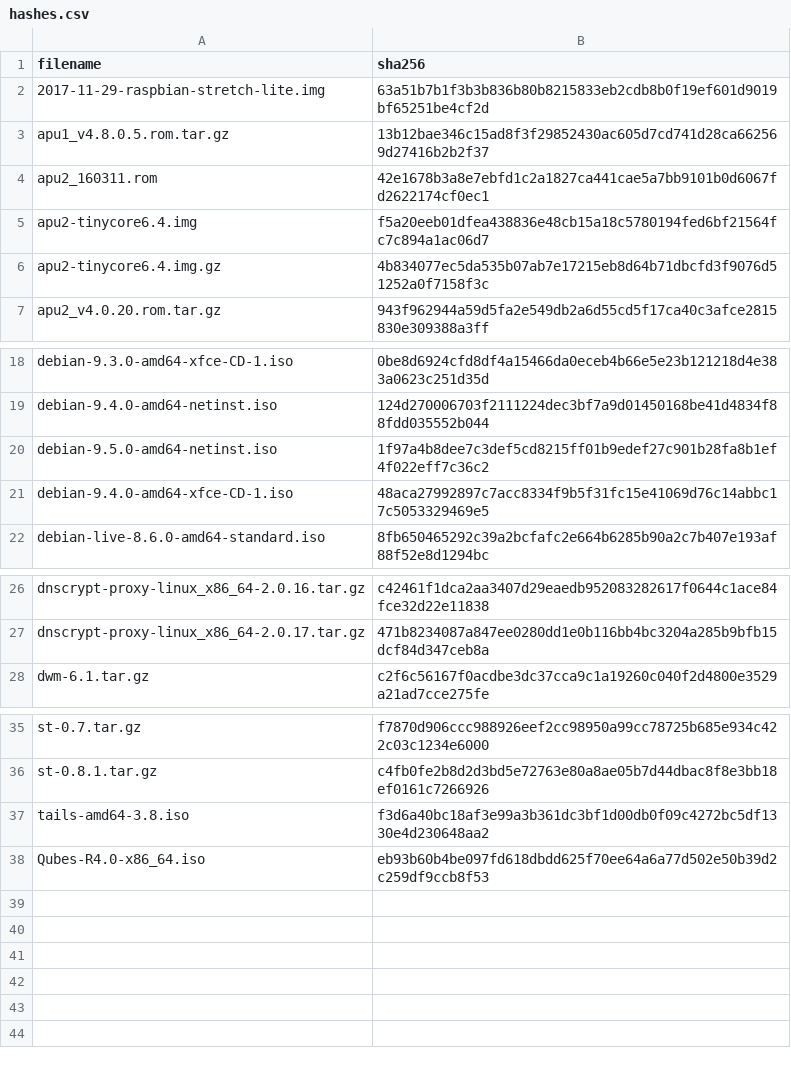
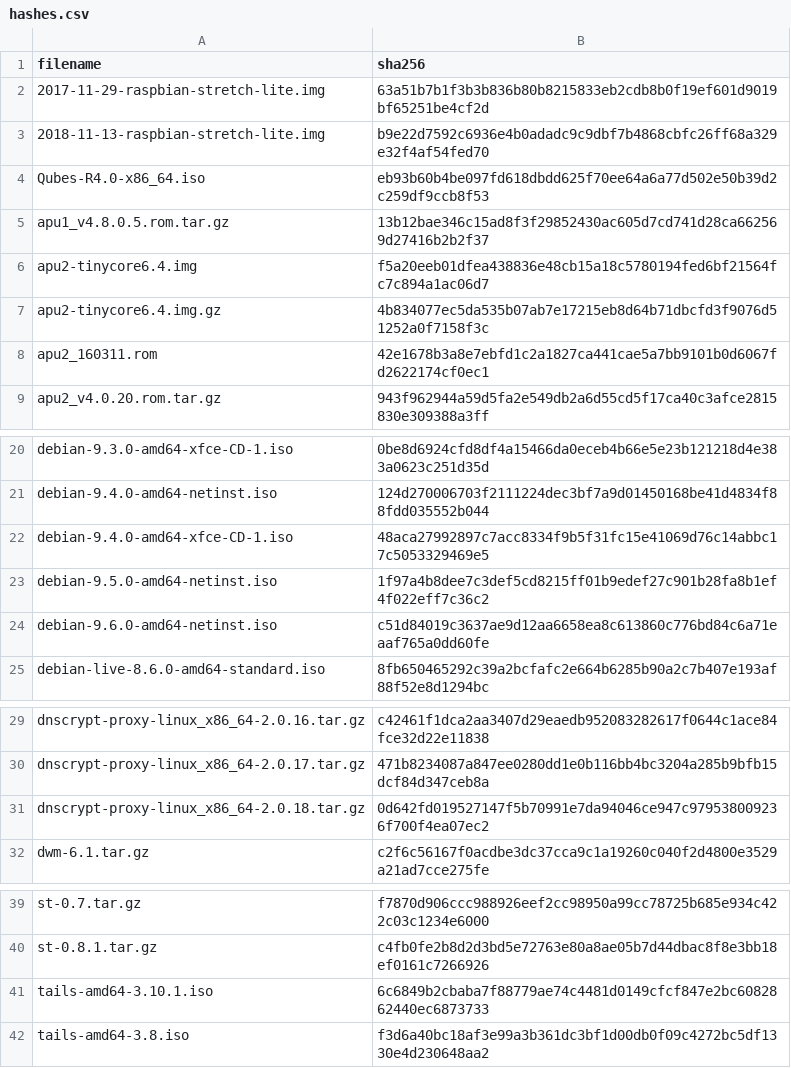
Before and after one commit to drduh/config, a CSV file: hashes.csv, drawn as a sheet; only a part is shown, gaps mark what is left out.

Commit message:
Update dns&privoxy lists, hashes. Use gmail trash.

```diff
--- a/hashes.csv
+++ b/hashes.csv
@@ -2,6 +2,8 @@ filename,sha256
 2017-11-29-raspbian-stretch-lite.img,63a51b7b1f3b3b836b80b8215833eb2cdb8b0f19ef601d9019bf65251be4cf2d
+2018-11-13-raspbian-stretch-lite.img,b9e22d7592c6936e4b0adadc9c9dbf7b4868cbfc26ff68a329e32f4af54fed70
+Qubes-R4.0-x86_64.iso,eb93b60b4be097fd618dbdd625f70ee64a6a77d502e50b39d2c259df9ccb8f53
 apu1_v4.8.0.5.rom.tar.gz,13b12bae346c15ad8f3f29852430ac605d7cd741d28ca662569d27416b2b2f37
-apu2_160311.rom,42e1678b3a8e7ebfd1c2a1827ca441cae5a7bb9101b0d6067fd2622174cf0ec1
 apu2-tinycore6.4.img,f5a20eeb01dfea438836e48cb15a18c5780194fed6bf21564fc7c894a1ac06d7
 apu2-tinycore6.4.img.gz,4b834077ec5da535b07ab7e17215eb8d64b71dbcfd3f9076d51252a0f7158f3c
+apu2_160311.rom,42e1678b3a8e7ebfd1c2a1827ca441cae5a7bb9101b0d6067fd2622174cf0ec1
 apu2_v4.0.20.rom.tar.gz,943f962944a59d5fa2e549db2a6d55cd5f17ca40c3afce2815830e309388a3ff
@@ -19,4 +21,5 @@ debian-9.3.0-amd64-xfce-CD-1.iso,0be8d6924cfd8df4a15466da0eceb4b66e5e23b121218d4
 debian-9.4.0-amd64-netinst.iso,124d270006703f2111224dec3bf7a9d01450168be41d4834f88fdd035552b044
+debian-9.4.0-amd64-xfce-CD-1.iso,48aca27992897c7acc8334f9b5f31fc15e41069d76c14abbc17c5053329469e5
 debian-9.5.0-amd64-netinst.iso,1f97a4b8dee7c3def5cd8215ff01b9edef27c901b28fa8b1ef4f022eff7c36c2
-debian-9.4.0-amd64-xfce-CD-1.iso,48aca27992897c7acc8334f9b5f31fc15e41069d76c14abbc17c5053329469e5
+debian-9.6.0-amd64-netinst.iso,c51d84019c3637ae9d12aa6658ea8c613860c776bd84c6a71eaaf765a0dd60fe
 debian-live-8.6.0-amd64-standard.iso,8fb650465292c39a2bcfafc2e664b6285b90a2c7b407e193af88f52e8d1294bc
@@ -27,2 +30,3 @@ dnscrypt-proxy-linux_x86_64-2.0.16.tar.gz,c42461f1dca2aa3407d29eaedb952083282617
 dnscrypt-proxy-linux_x86_64-2.0.17.tar.gz,471b8234087a847ee0280dd1e0b116bb4bc3204a285b9bfb15dcf84d347ceb8a
+dnscrypt-proxy-linux_x86_64-2.0.18.tar.gz,0d642fd019527147f5b70991e7da94046ce947c979538009236f700f4ea07ec2
 dwm-6.1.tar.gz,c2f6c56167f0acdbe3dc37cca9c1a19260c040f2d4800e3529a21ad7cce275fe
@@ -36,3 +40,3 @@ st-0.7.tar.gz,f7870d906ccc988926eef2cc98950a99cc78725b685e934c422c03c1234e6000
 st-0.8.1.tar.gz,c4fb0fe2b8d2d3bd5e72763e80a8ae05b7d44dbac8f8e3bb18ef0161c7266926
+tails-amd64-3.10.1.iso,6c6849b2cbaba7f88779ae74c4481d0149cfcf847e2bc6082862440ec6873733
 tails-amd64-3.8.iso,f3d6a40bc18af3e99a3b361dc3bf1d00db0f09c4272bc5df1330e4d230648aa2
-Qubes-R4.0-x86_64.iso,eb93b60b4be097fd618dbdd625f70ee64a6a77d502e50b39d2c259df9ccb8f53
```
Also changed, not shown: 3 other files.
